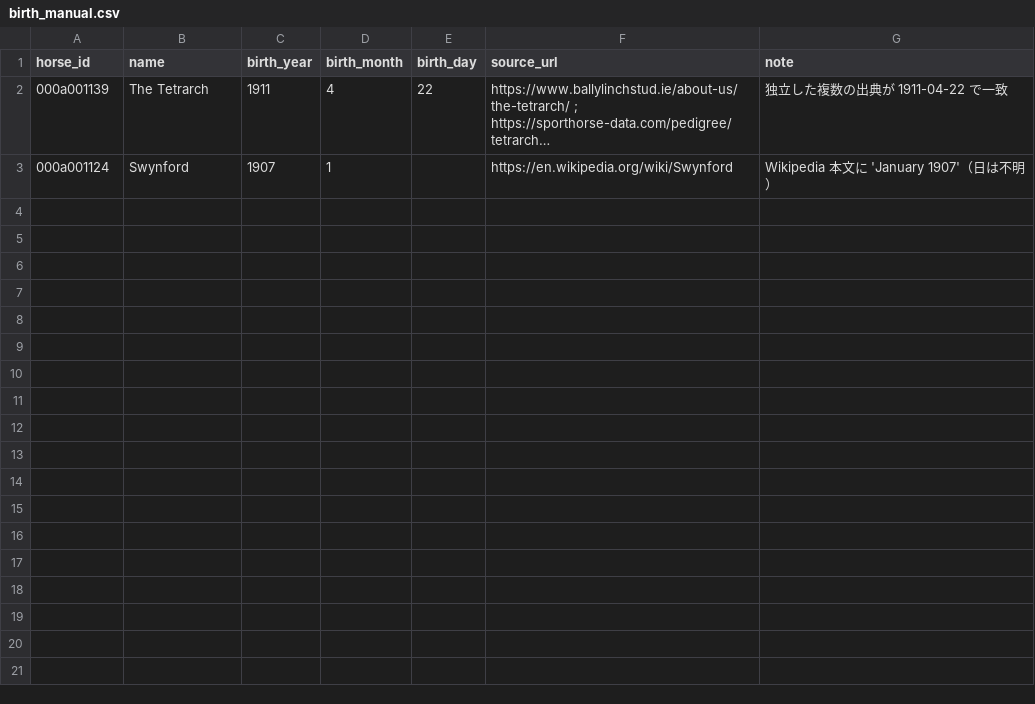
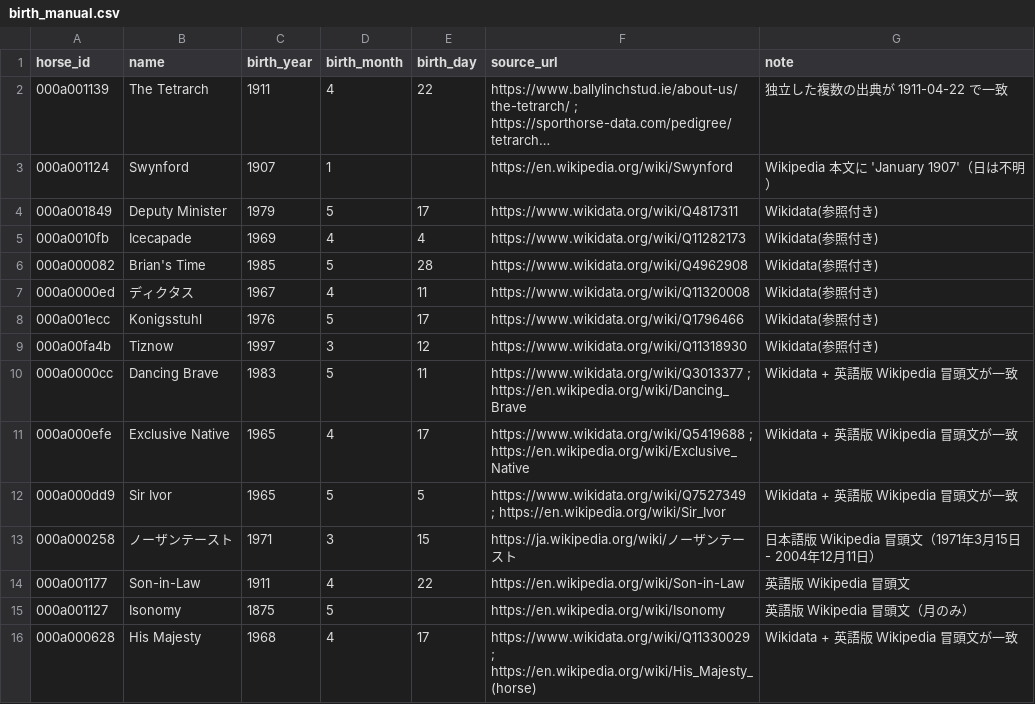
Before and after one commit to meguram/keiba-vpn, a CSV file: data/meta/dormello/birth_manual.csv, drawn as a sheet; long unchanged cells end in ….

```diff
--- a/data/meta/dormello/birth_manual.csv
+++ b/data/meta/dormello/birth_manual.csv
@@ -3 +3,14 @@ horse_id,name,birth_year,birth_month,birth_day,source_url,note
 000a001124,Swynford,1907,1,,https://en.wikipedia.org/wiki/Swynford,Wikipedia 本文に 'January 1907'（日は不明）
+000a001849,Deputy Minister,1979,5,17,https://www.wikidata.org/wiki/Q4817311,Wikidata(参照付き)
+000a0010fb,Icecapade,1969,4,4,https://www.wikidata.org/wiki/Q11282173,Wikidata(参照付き)
+000a000082,Brian's Time,1985,5,28,https://www.wikidata.org/wiki/Q4962908,Wikidata(参照付き)
+000a0000ed,ディクタス,1967,4,11,https://www.wikidata.org/wiki/Q11320008,Wikidata(参照付き)
+000a001ecc,Konigsstuhl,1976,5,17,https://www.wikidata.org/wiki/Q1796466,Wikidata(参照付き)
+000a00fa4b,Tiznow,1997,3,12,https://www.wikidata.org/wiki/Q11318930,Wikidata(参照付き)
+000a0000cc,Dancing Brave,1983,5,11,https://www.wikidata.org/wiki/Q3013377 ; https://en.wikipedia.org/wiki/Dancing_Brave,Wikidata + 英語版 Wikipedia 冒頭文が一致
+000a000efe,Exclusive Native,1965,4,17,https://www.wikidata.org/wiki/Q5419688 ; https://en.wikipedia.org/wiki/Exclusive_Native,Wikidata + 英語版 Wikipedia 冒頭文が一致
+000a000dd9,Sir Ivor,1965,5,5,https://www.wikidata.org/wiki/Q7527349 ; https://en.wikipedia.org/wiki/Sir_Ivor,Wikidata + 英語版 Wikipedia 冒頭文が一致
+000a000258,ノーザンテースト,1971,3,15,https://ja.wikipedia.org/wiki/ノーザンテースト,日本語版 Wikipedia 冒頭文（1971年3月15日 - 2004年12月11日）
+000a001177,Son-in-Law,1911,4,22,https://en.wikipedia.org/wiki/Son-in-Law,英語版 Wikipedia 冒頭文
+000a001127,Isonomy,1875,5,,https://en.wikipedia.org/wiki/Isonomy,英語版 Wikipedia 冒頭文（月のみ）
+000a000628,His Majesty,1968,4,17,https://www.wikidata.org/wiki/Q11330029 ; https://en.wikipedia.org/wiki/His_Majesty_(horse),Wikidata + 英語版 Wikipedia 冒頭文が一致
```
Also changed, not shown: data/meta/dormello/birth_search_log.csv.
